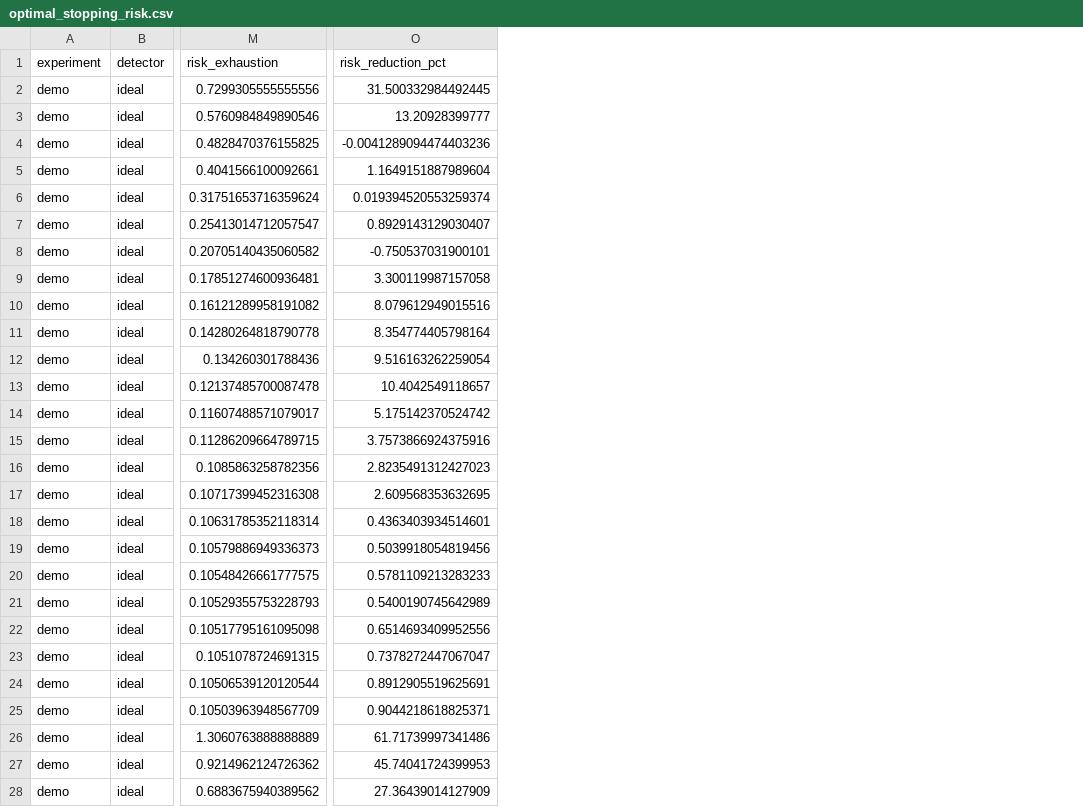
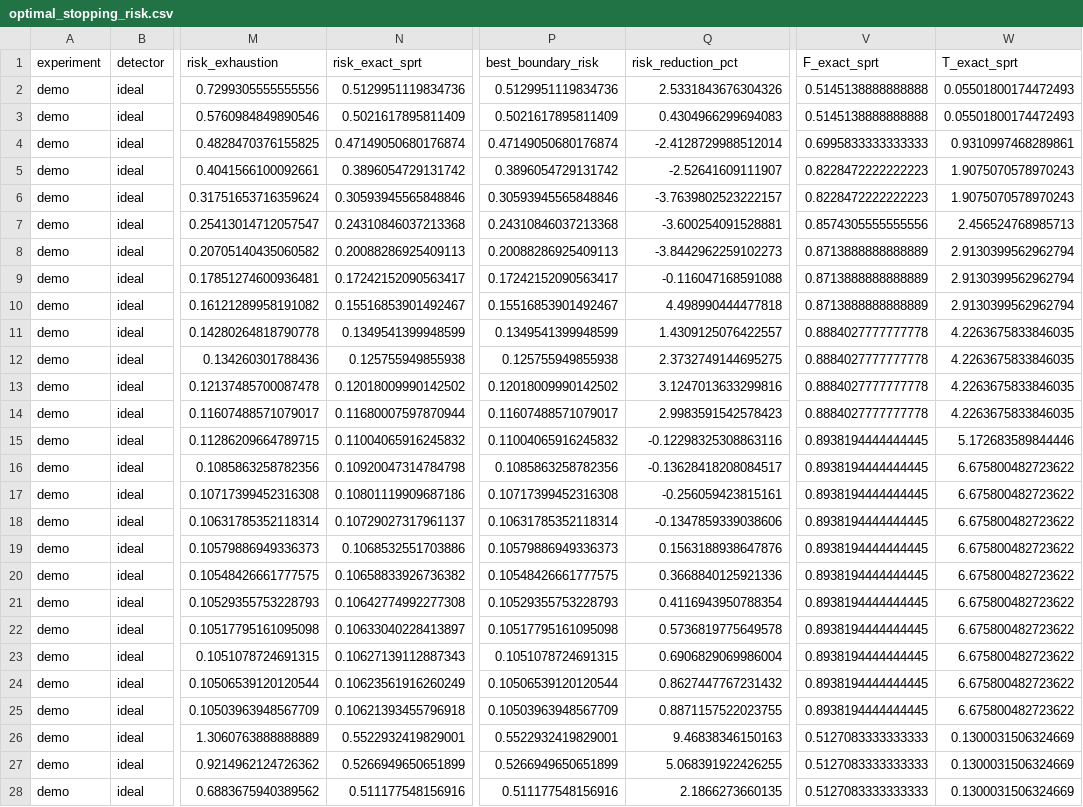
Before and after one commit to mu-crypto/adaptive_charge_state, a CSV file: results/demo/ideal/optimal/optimal_stopping_risk.csv, drawn as a sheet; only a part is shown, gaps mark what is left out; addresses are those after the commit; the diff covers the shown part only; the diff names each change by its address in the sheet, - before the commit and + after, or states it on an @@ line.

```diff
--- a/results/demo/ideal/optimal/optimal_stopping_risk.csv
+++ b/results/demo/ideal/optimal/optimal_stopping_risk.csv
+column N (risk_exact_sprt), rows 2-28: 0.5129951119834736 | 0.5021617895811409 | 0.47149050680176874 | 0.3896054729131742 | 0.30593945565848846 | 0.24310846037213368 | 0.20088286925409113 | 0.17242152090563417 | 0.15516853901492467 | 0.1349541399948599 | 0.125755949855938 | 0.12018009990142502 | 0.11680007597870944 | 0.11004065916245832 | 0.10920047314784798 | 0.10801119909687186 | 0.10729027317961137 | 0.1068532551703886 | 0.10658833926736382 | 0.10642774992277308 | 0.10633040228413897 | 0.10627139112887343 | 0.10623561916260249 | 0.10621393455796918 | 0.5522932419829001 | 0.5266949650651899 | 0.511177548156916
+column P (best_boundary_risk), rows 2-28: 0.5129951119834736 | 0.5021617895811409 | 0.47149050680176874 | 0.3896054729131742 | 0.30593945565848846 | 0.24310846037213368 | 0.20088286925409113 | 0.17242152090563417 | 0.15516853901492467 | 0.1349541399948599 | 0.125755949855938 | 0.12018009990142502 | 0.11607488571079017 | 0.11004065916245832 | 0.1085863258782356 | 0.10717399452316308 | 0.10631785352118314 | 0.10579886949336373 | 0.10548426661777575 | 0.10529355753228793 | 0.10517795161095098 | 0.1051078724691315 | 0.10506539120120544 | 0.10503963948567709 | 0.5522932419829001 | 0.5266949650651899 | 0.511177548156916
+column V (F_exact_sprt), rows 2-28: 0.5145138888888888 | 0.5145138888888888 | 0.6995833333333333 | 0.8228472222222223 | 0.8228472222222223 | 0.8574305555555556 | 0.8713888888888889 | 0.8713888888888889 | 0.8713888888888889 | 0.8884027777777778 | 0.8884027777777778 | 0.8884027777777778 | 0.8884027777777778 | 0.8938194444444445 | 0.8938194444444445 | 0.8938194444444445 | 0.8938194444444445 | 0.8938194444444445 | 0.8938194444444445 | 0.8938194444444445 | 0.8938194444444445 | 0.8938194444444445 | 0.8938194444444445 | 0.8938194444444445 | 0.5127083333333333 | 0.5127083333333333 | 0.5127083333333333
+column W (T_exact_sprt), rows 2-28: 0.05501800174472493 | 0.05501800174472493 | 0.9310997468289861 | 1.9075070578970243 | 1.9075070578970243 | 2.456524768985713 | 2.9130399562962794 | 2.9130399562962794 | 2.9130399562962794 | 4.2263675833846035 | 4.2263675833846035 | 4.2263675833846035 | 4.2263675833846035 | 5.172683589844446 | 6.675800482723622 | 6.675800482723622 | 6.675800482723622 | 6.675800482723622 | 6.675800482723622 | 6.675800482723622 | 6.675800482723622 | 6.675800482723622 | 6.675800482723622 | 6.675800482723622 | 0.1300031506324669 | 0.1300031506324669 | 0.1300031506324669
-Q2 (risk_reduction_pct): 31.500332984492445
+Q2 (risk_reduction_pct): 2.5331843676304326
-Q3 (risk_reduction_pct): 13.20928399777
+Q3 (risk_reduction_pct): 0.4304966299694083
-Q4 (risk_reduction_pct): -0.0041289094474403236
+Q4 (risk_reduction_pct): -2.4128729988512014
-Q5 (risk_reduction_pct): 1.1649151887989604
+Q5 (risk_reduction_pct): -2.52641609111907
-Q6 (risk_reduction_pct): 0.019394520553259374
+Q6 (risk_reduction_pct): -3.7639802523222157
-Q7 (risk_reduction_pct): 0.8929143129030407
+Q7 (risk_reduction_pct): -3.600254091528881
-Q8 (risk_reduction_pct): -0.750537031900101
+Q8 (risk_reduction_pct): -3.8442962259102273
-Q9 (risk_reduction_pct): 3.300119987157058
+Q9 (risk_reduction_pct): -0.116047168591088
-Q10 (risk_reduction_pct): 8.079612949015516
+Q10 (risk_reduction_pct): 4.498990444477818
-Q11 (risk_reduction_pct): 8.354774405798164
+Q11 (risk_reduction_pct): 1.4309125076422557
-Q12 (risk_reduction_pct): 9.516163262259054
+Q12 (risk_reduction_pct): 2.3732749144695275
-Q13 (risk_reduction_pct): 10.4042549118657
+Q13 (risk_reduction_pct): 3.1247013633299816
-Q14 (risk_reduction_pct): 5.175142370524742
+Q14 (risk_reduction_pct): 2.9983591542578423
-Q15 (risk_reduction_pct): 3.7573866924375916
+Q15 (risk_reduction_pct): -0.12298325308863116
-Q16 (risk_reduction_pct): 2.8235491312427023
+Q16 (risk_reduction_pct): -0.13628418208084517
-Q17 (risk_reduction_pct): 2.609568353632695
+Q17 (risk_reduction_pct): -0.256059423815161
-Q18 (risk_reduction_pct): 0.4363403934514601
+Q18 (risk_reduction_pct): -0.1347859339038606
-Q19 (risk_reduction_pct): 0.5039918054819456
+Q19 (risk_reduction_pct): 0.1563188938647876
-Q20 (risk_reduction_pct): 0.5781109213283233
+Q20 (risk_reduction_pct): 0.3668840125921336
-Q21 (risk_reduction_pct): 0.5400190745642989
+Q21 (risk_reduction_pct): 0.4116943950788354
-Q22 (risk_reduction_pct): 0.6514693409952556
+Q22 (risk_reduction_pct): 0.5736819775649578
-Q23 (risk_reduction_pct): 0.7378272447067047
+Q23 (risk_reduction_pct): 0.6906829069986004
-Q24 (risk_reduction_pct): 0.8912905519625691
+Q24 (risk_reduction_pct): 0.8627447767231432
-Q25 (risk_reduction_pct): 0.9044218618825371
+Q25 (risk_reduction_pct): 0.8871157522023755
-Q26 (risk_reduction_pct): 61.71739997341486
+Q26 (risk_reduction_pct): 9.46838346150163
-Q27 (risk_reduction_pct): 45.74041724399953
+Q27 (risk_reduction_pct): 5.068391922426255
-Q28 (risk_reduction_pct): 27.36439014127909
+Q28 (risk_reduction_pct): 2.1866273660135
```
Also changed, not shown: 44 edited cells elsewhere in this file, 5 other files.
